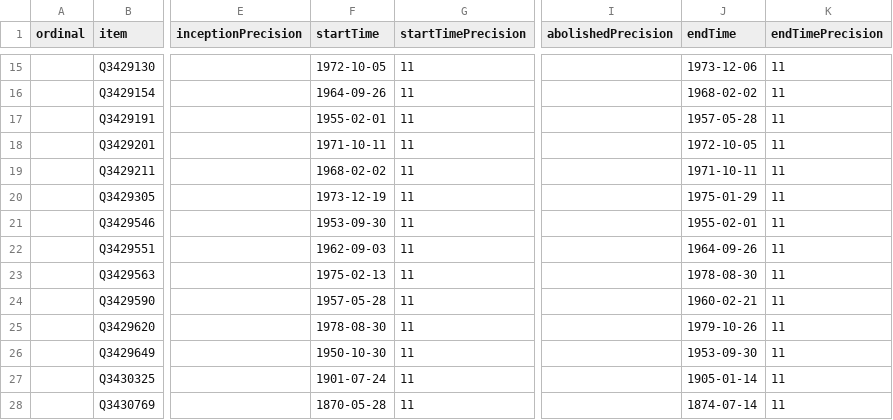
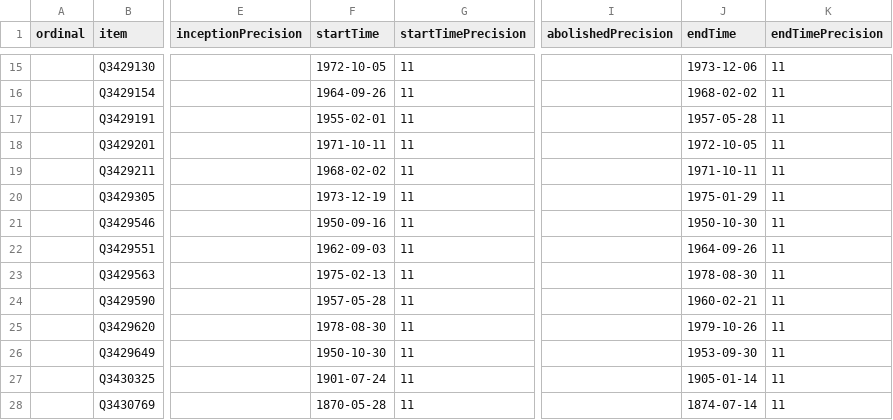
Before and after one commit to every-politician-scrapers/denmark-cabinet, a CSV file: wikidata/results/all-cabinets.csv, drawn as a sheet; only a part is shown, gaps mark what is left out; the diff names each change by its address in the sheet, - before the commit and + after, or states it on an @@ line.

Commit message:
Run SPARQL queries

```diff
--- a/wikidata/results/all-cabinets.csv
+++ b/wikidata/results/all-cabinets.csv
-F21 (startTime): 1953-09-30
+F21 (startTime): 1950-09-16
-J21 (endTime): 1955-02-01
+J21 (endTime): 1950-10-30
```
